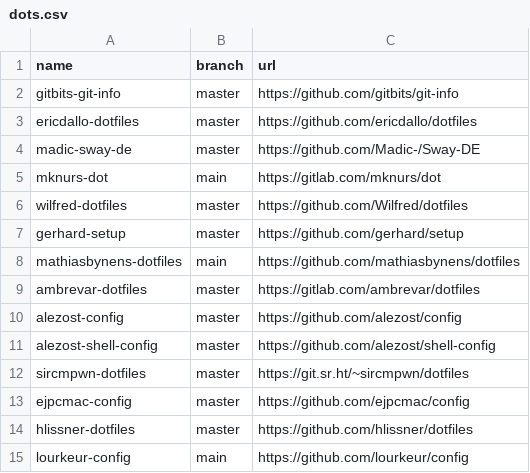
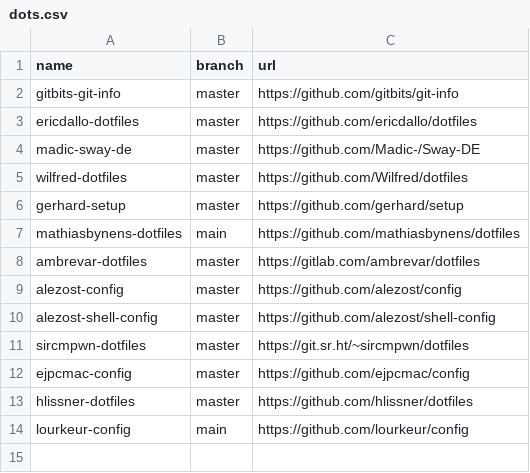
Before and after one commit to easbarba/lar, a CSV file: .config/qas/dots.csv, drawn as a sheet.

Commit message:
qas/dots: rm dead repo

```diff
--- a/.config/qas/dots.csv
+++ b/.config/qas/dots.csv
@@ -4,3 +4,2 @@ ericdallo-dotfiles,master,https://github.com/ericdallo/dotfiles
 madic-sway-de,master,https://github.com/Madic-/Sway-DE
-mknurs-dot,main,https://gitlab.com/mknurs/dot
 wilfred-dotfiles,master,https://github.com/Wilfred/dotfiles
```
